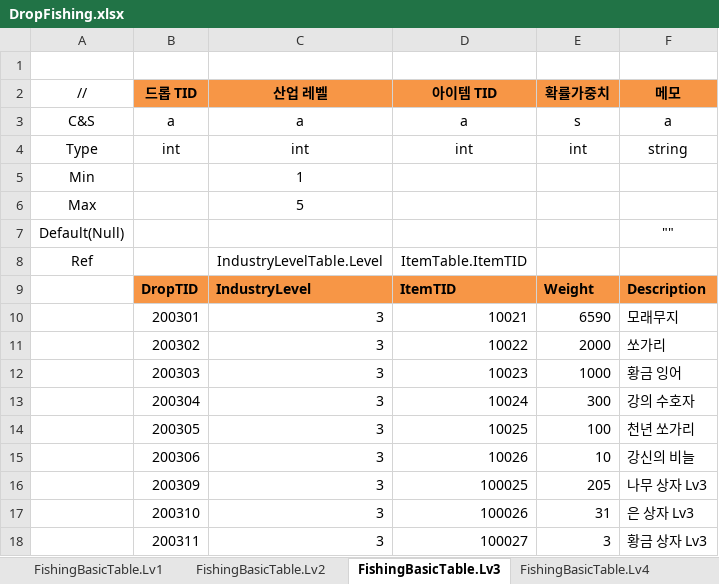
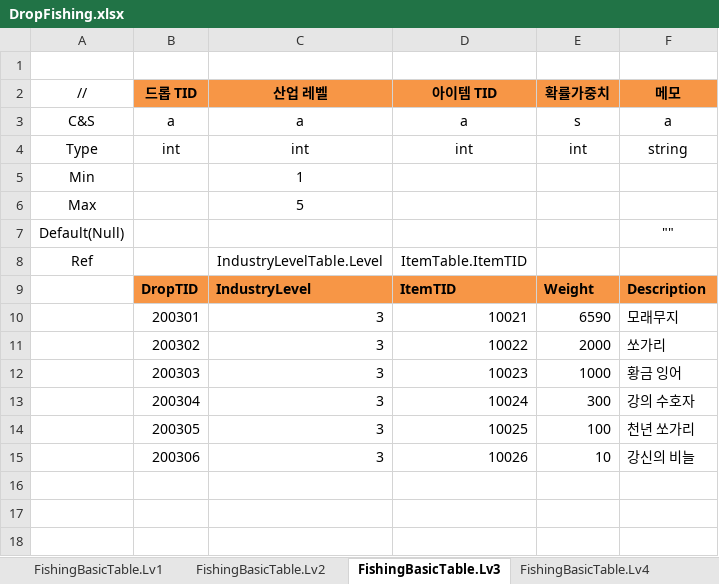
Before and after one commit to JeongTaeWoong99/Windows_simulator, an Excel workbook: GameDesign/Excel/DropFishing.xlsx, sheet FishingBasicTable.Lv3, drawn as a sheet; values as stored, in another font and other column widths than the file's, no borders; the diff names each change by its address in the sheet, - before the commit and + after, or states it on an @@ line.

Commit message:
feat: 상자를 자원과 따로 굴리고 확률을 (산업, 레벨)마다 둔다 (T-030)
- CommonRewardTable을 되살리고 IndustryType · IndustryLevel 컬럼 추가(75행)
  — 상자가 그 판정의 자원을 대신하지 않고, 산업마다 확률을 다르게 둘 수 있다
- 드롭 테이블의 상자 3줄을 뺀다. 확률·상자 종류는 그대로(2% · 0.3% · 0.03%)
- CommonRewardCatalog가 슬롯의 (산업, 레벨) 행만 굴린다
- 기획 문서·서버 문서·T-030을 별도 롤 기준으로 되돌린다

```diff
--- a/GameDesign/Excel/DropFishing.xlsx (sheet FishingBasicTable.Lv3)
+++ b/GameDesign/Excel/DropFishing.xlsx (sheet FishingBasicTable.Lv3)
-row 16:  | 200309 | 3 | 100025 | 205 | 나무 상자 Lv3
-row 17:  | 200310 | 3 | 100026 | 31 | 은 상자 Lv3
-row 18:  | 200311 | 3 | 100027 | 3 | 황금 상자 Lv3
```
Also changed, not shown: sheet FishingBasicTable.Lv4, sheet FishingBasicTable.Lv5, sheet FishingBasicTable.Lv2, sheet FishingBasicTable.Lv1, GameDesign/Excel/DropFarming.xlsx, GameDesign/Excel/DropHunting.xlsx, 45 other files.
